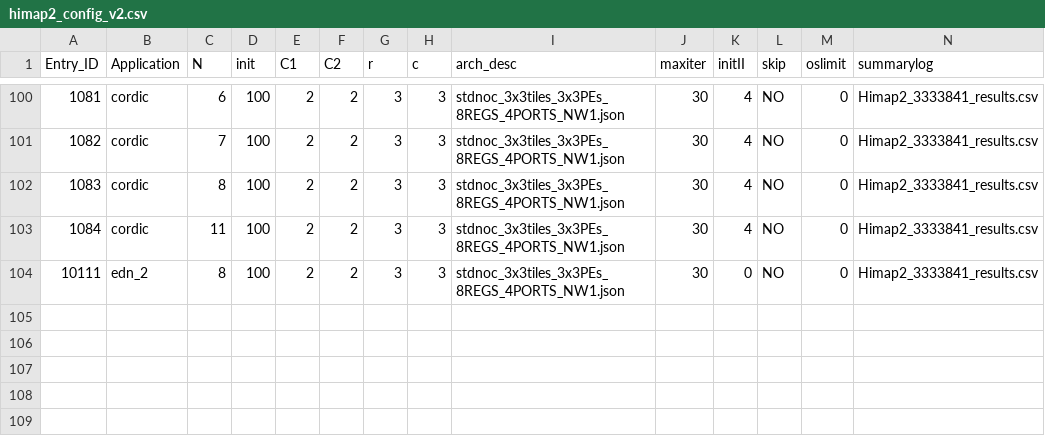
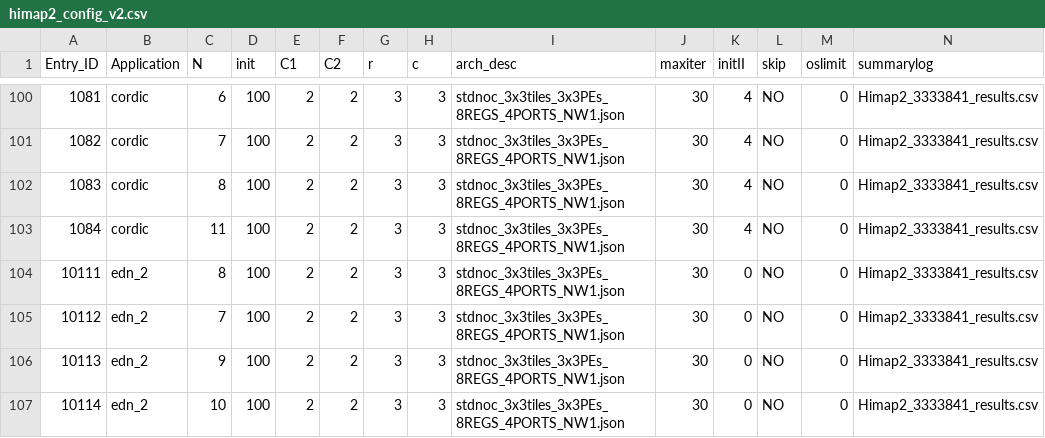
Before and after one commit to Dhananjayadmd/HiMap2_Scripts, a CSV file: himap2_config_v2.csv, drawn as a sheet; only a part is shown, gaps mark what is left out; rows hold the shown columns only; the diff names each change by its address in the sheet, - before the commit and + after, or states it on an @@ line.

Commit message:
add config

```diff
--- a/himap2_config_v2.csv
+++ b/himap2_config_v2.csv
+row 105: 10112 | edn_2 | 7 | 100 | 2 | 2 | 3 | 3 | stdnoc_3x3tiles_3x3PEs_8REGS_4PORTS_NW1.json | 30 | 0 | NO | 0 | Himap2_3333841_results.csv
+row 106: 10113 | edn_2 | 9 | 100 | 2 | 2 | 3 | 3 | stdnoc_3x3tiles_3x3PEs_8REGS_4PORTS_NW1.json | 30 | 0 | NO | 0 | Himap2_3333841_results.csv
+row 107: 10114 | edn_2 | 10 | 100 | 2 | 2 | 3 | 3 | stdnoc_3x3tiles_3x3PEs_8REGS_4PORTS_NW1.json | 30 | 0 | NO | 0 | Himap2_3333841_results.csv
```
